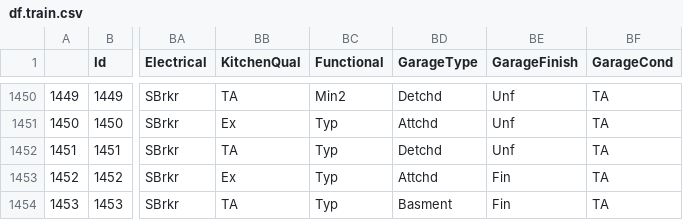
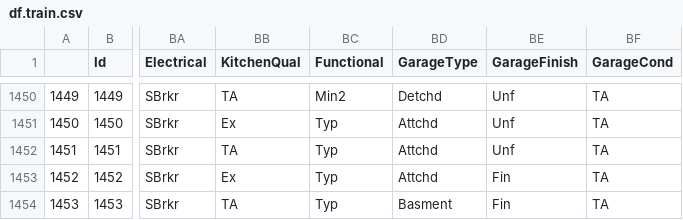
Before and after one commit to sergiocarvalho-estatistico/house_price, a CSV file: outputs/df.train.csv, drawn as a sheet; only a part is shown, gaps mark what is left out; the diff names each change by its address in the sheet, - before the commit and + after, or states it on an @@ line.

```diff
--- a/outputs/df.train.csv
+++ b/outputs/df.train.csv
-BD1452 (GarageType): Detchd
+BD1452 (GarageType): Attchd
```
Also changed, not shown: 19 other files.
